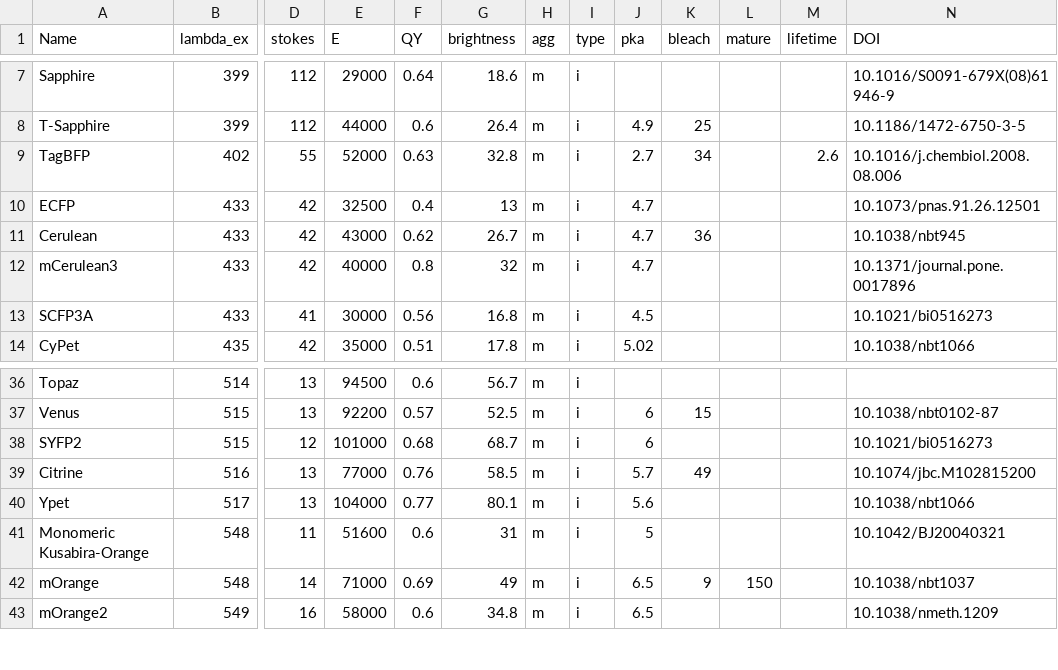
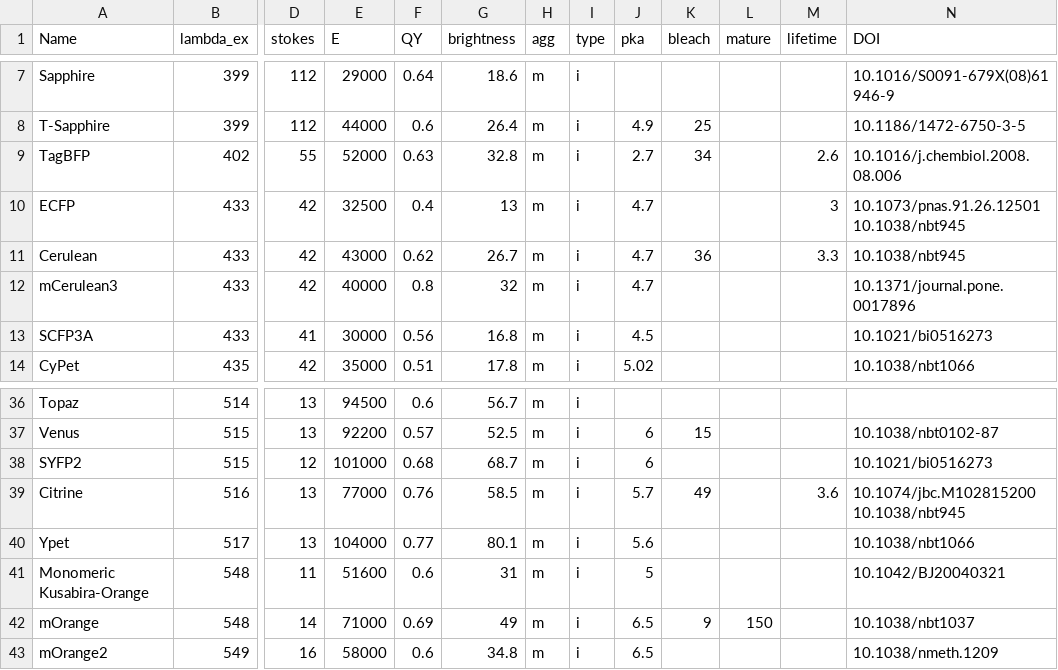
Before and after one commit to kthorn/FPvisualization, a CSV file: FPs.csv, drawn as a sheet; only a part is shown, gaps mark what is left out; the diff names each change by its address in the sheet, - before the commit and + after, or states it on an @@ line.

```diff
--- a/FPs.csv
+++ b/FPs.csv
-M10 (lifetime): (empty)
+M10 (lifetime): 3
-N10 (DOI): 10.1073/pnas.91.26.12501
+N10 (DOI): 10.1073/pnas.91.26.12501 10.1038/nbt945
-M11 (lifetime): (empty)
+M11 (lifetime): 3.3
-M39 (lifetime): (empty)
+M39 (lifetime): 3.6
-N39 (DOI): 10.1074/jbc.M102815200
+N39 (DOI): 10.1074/jbc.M102815200 10.1038/nbt945
```
Also changed, not shown: FPs_processed.csv, 2 other files.
